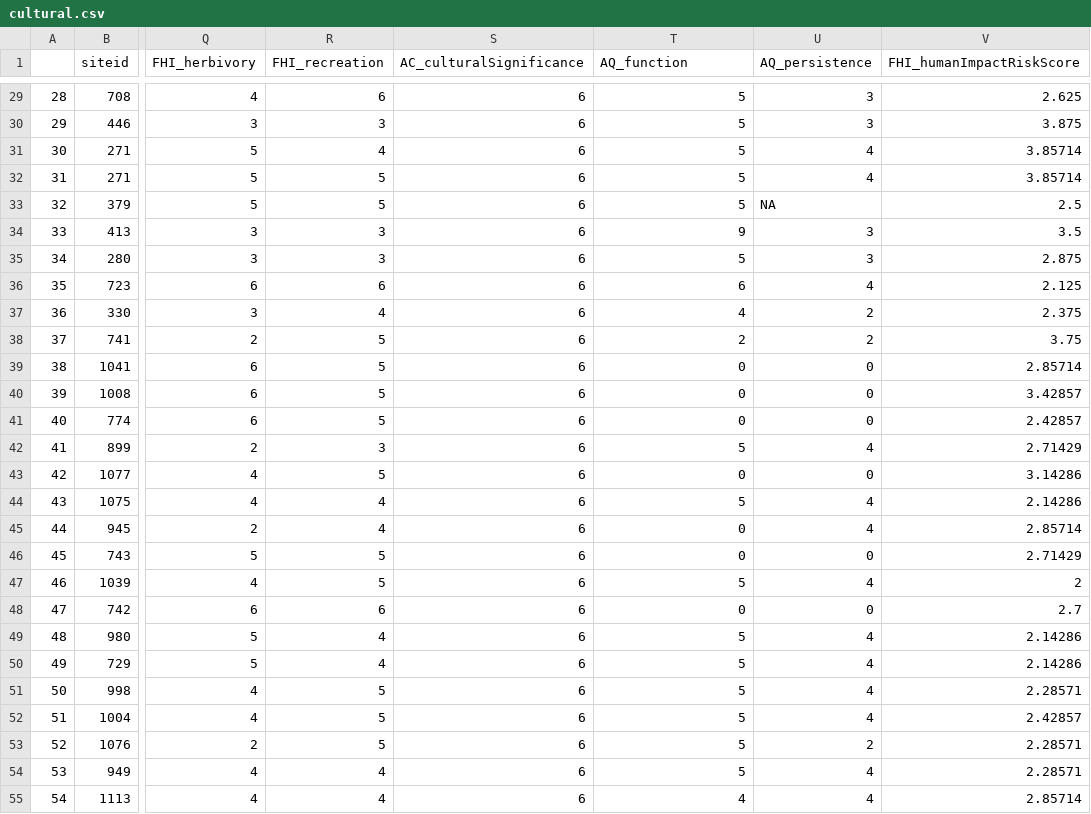
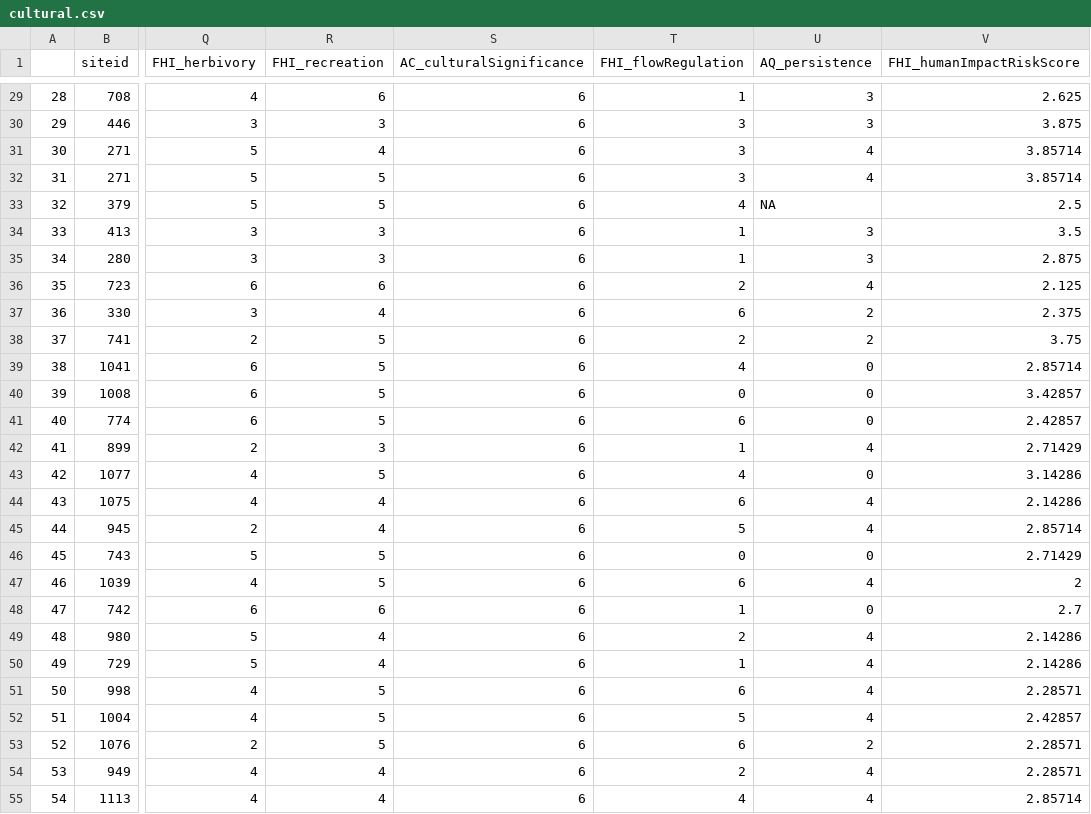
Before and after one commit to K8lynLaPine/Thesis-Work, a CSV file: cultural.csv, drawn as a sheet; only a part is shown, gaps mark what is left out; the diff covers the shown part only; the diff names each change by its address in the sheet, - before the commit and + after, or states it on an @@ line.

```diff
--- a/cultural.csv
+++ b/cultural.csv
-T1: AQ_function
+T1: FHI_flowRegulation
-T29 (FHI_flowRegulation): 5
+T29 (FHI_flowRegulation): 1
-T30:T32 (FHI_flowRegulation): 5
+T30:T32 (FHI_flowRegulation): 3
-T33 (FHI_flowRegulation): 5
+T33 (FHI_flowRegulation): 4
-T34 (FHI_flowRegulation): 9
+T34 (FHI_flowRegulation): 1
-T35 (FHI_flowRegulation): 5
+T35 (FHI_flowRegulation): 1
-T36 (FHI_flowRegulation): 6
+T36 (FHI_flowRegulation): 2
-T37 (FHI_flowRegulation): 4
+T37 (FHI_flowRegulation): 6
-T39 (FHI_flowRegulation): 0
+T39 (FHI_flowRegulation): 4
-T41 (FHI_flowRegulation): 0
+T41 (FHI_flowRegulation): 6
-T42 (FHI_flowRegulation): 5
+T42 (FHI_flowRegulation): 1
-T43 (FHI_flowRegulation): 0
+T43 (FHI_flowRegulation): 4
-T44 (FHI_flowRegulation): 5
+T44 (FHI_flowRegulation): 6
-T45 (FHI_flowRegulation): 0
+T45 (FHI_flowRegulation): 5
-T47 (FHI_flowRegulation): 5
+T47 (FHI_flowRegulation): 6
-T48 (FHI_flowRegulation): 0
+T48 (FHI_flowRegulation): 1
-T49 (FHI_flowRegulation): 5
+T49 (FHI_flowRegulation): 2
-T50 (FHI_flowRegulation): 5
+T50 (FHI_flowRegulation): 1
-T51 (FHI_flowRegulation): 5
+T51 (FHI_flowRegulation): 6
-T53 (FHI_flowRegulation): 5
+T53 (FHI_flowRegulation): 6
-T54 (FHI_flowRegulation): 5
+T54 (FHI_flowRegulation): 2
```
Also changed, not shown: 1 removed row, 119 edited cells and row numbers in column A elsewhere in this file.
